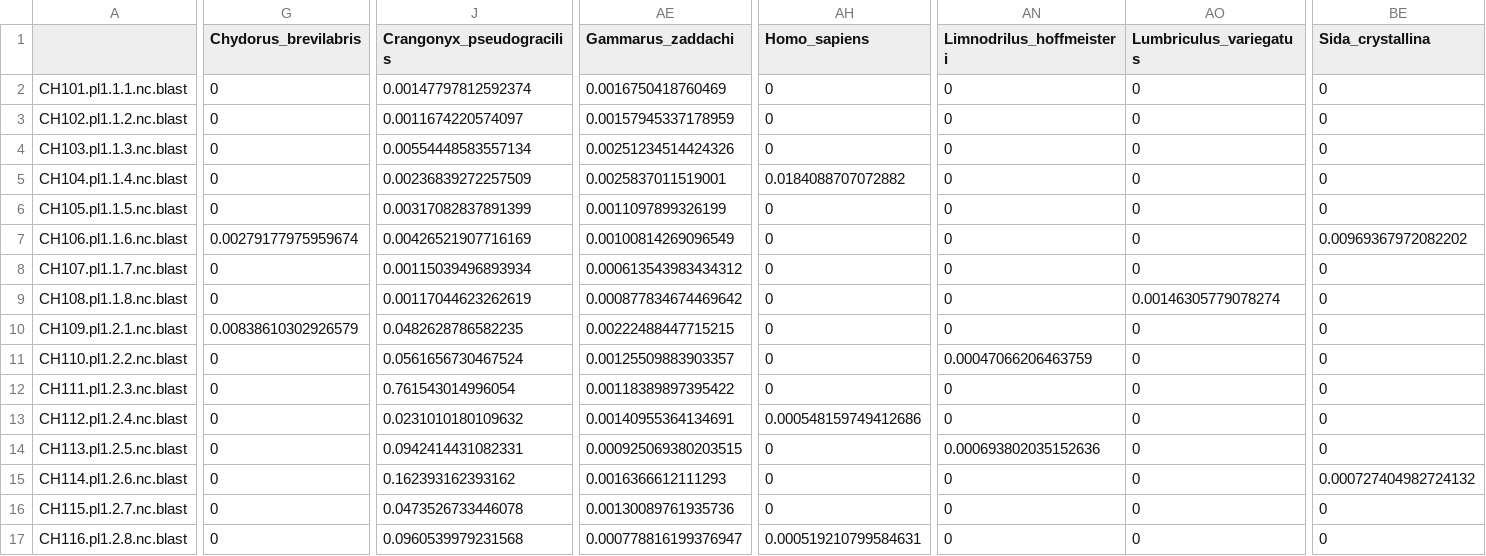
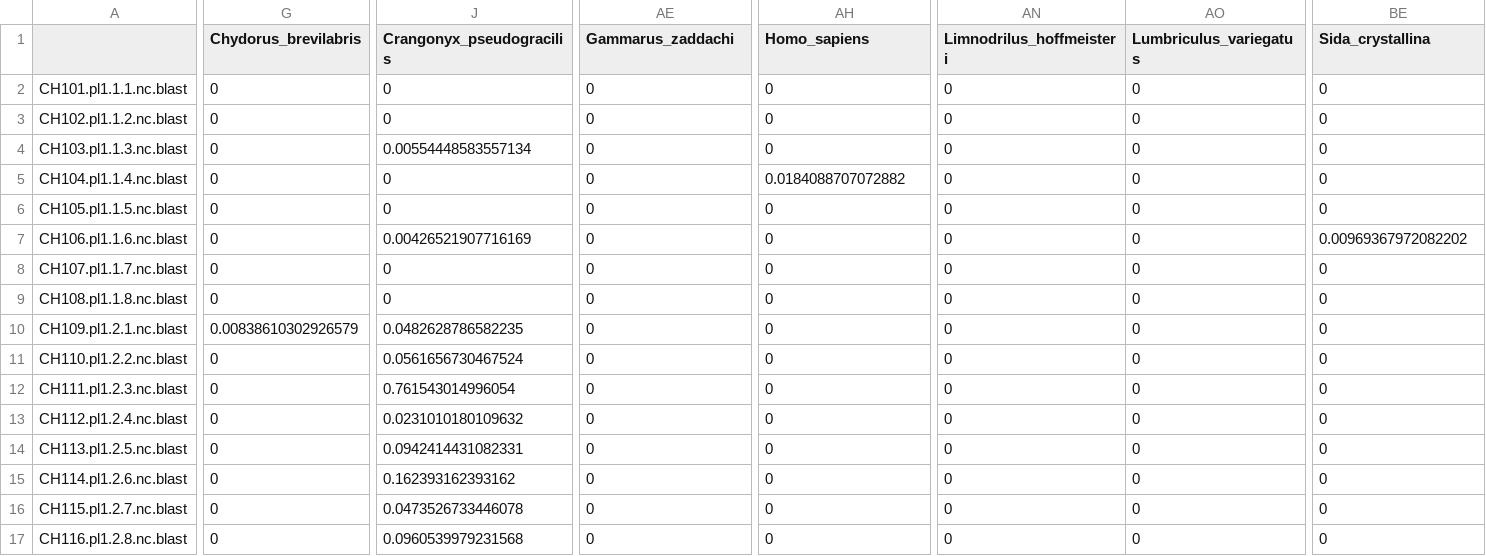
Before and after one commit to mbenucci/Cohabiting_C.floridanus_and_C.pseudogracilis, a CSV file: R_outputs/Crangonyx_Oct17_post-filter.csv, drawn as a sheet; only a part is shown, gaps mark what is left out; the diff covers the shown part only; the diff names each change by its address in the sheet, - before the commit and + after, or states it on an @@ line.

```diff
--- a/R_outputs/Crangonyx_Oct17_post-filter.csv
+++ b/R_outputs/Crangonyx_Oct17_post-filter.csv
-J2 (Crangonyx_pseudogracilis): 0.00147797812592374
+J2 (Crangonyx_pseudogracilis): 0
-AE2 (Gammarus_zaddachi): 0.0016750418760469
+AE2 (Gammarus_zaddachi): 0
-J3 (Crangonyx_pseudogracilis): 0.0011674220574097
+J3 (Crangonyx_pseudogracilis): 0
-AE3 (Gammarus_zaddachi): 0.00157945337178959
+AE3 (Gammarus_zaddachi): 0
-AE4 (Gammarus_zaddachi): 0.00251234514424326
+AE4 (Gammarus_zaddachi): 0
-J5 (Crangonyx_pseudogracilis): 0.00236839272257509
+J5 (Crangonyx_pseudogracilis): 0
-AE5 (Gammarus_zaddachi): 0.0025837011519001
+AE5 (Gammarus_zaddachi): 0
-J6 (Crangonyx_pseudogracilis): 0.00317082837891399
+J6 (Crangonyx_pseudogracilis): 0
-AE6 (Gammarus_zaddachi): 0.0011097899326199
+AE6 (Gammarus_zaddachi): 0
-G7 (Chydorus_brevilabris): 0.00279177975959674
+G7 (Chydorus_brevilabris): 0
-AE7 (Gammarus_zaddachi): 0.00100814269096549
+AE7 (Gammarus_zaddachi): 0
-J8 (Crangonyx_pseudogracilis): 0.00115039496893934
+J8 (Crangonyx_pseudogracilis): 0
-AE8 (Gammarus_zaddachi): 0.000613543983434312
+AE8 (Gammarus_zaddachi): 0
-J9 (Crangonyx_pseudogracilis): 0.00117044623262619
+J9 (Crangonyx_pseudogracilis): 0
-AE9 (Gammarus_zaddachi): 0.000877834674469642
+AE9 (Gammarus_zaddachi): 0
-AO9 (Lumbriculus_variegatus): 0.00146305779078274
+AO9 (Lumbriculus_variegatus): 0
-AE10 (Gammarus_zaddachi): 0.00222488447715215
+AE10 (Gammarus_zaddachi): 0
-AE11 (Gammarus_zaddachi): 0.00125509883903357
+AE11 (Gammarus_zaddachi): 0
-AN11 (Limnodrilus_hoffmeisteri): 0.00047066206463759
+AN11 (Limnodrilus_hoffmeisteri): 0
-AE12 (Gammarus_zaddachi): 0.00118389897395422
+AE12 (Gammarus_zaddachi): 0
-AE13 (Gammarus_zaddachi): 0.00140955364134691
+AE13 (Gammarus_zaddachi): 0
-AH13 (Homo_sapiens): 0.000548159749412686
+AH13 (Homo_sapiens): 0
-AE14 (Gammarus_zaddachi): 0.000925069380203515
+AE14 (Gammarus_zaddachi): 0
-AN14 (Limnodrilus_hoffmeisteri): 0.000693802035152636
+AN14 (Limnodrilus_hoffmeisteri): 0
-AE15 (Gammarus_zaddachi): 0.0016366612111293
+AE15 (Gammarus_zaddachi): 0
-BE15 (Sida_crystallina): 0.000727404982724132
+BE15 (Sida_crystallina): 0
-AE16 (Gammarus_zaddachi): 0.00130089761935736
+AE16 (Gammarus_zaddachi): 0
-AE17 (Gammarus_zaddachi): 0.000778816199376947
+AE17 (Gammarus_zaddachi): 0
-AH17 (Homo_sapiens): 0.000519210799584631
+AH17 (Homo_sapiens): 0
```
Also changed, not shown: 88 edited cells elsewhere in this file, R_outputs/Crangonyx_May17_post-filter.csv, R_outputs/Crangonyx_Oct17_cleaned_reads.csv, 17 other files.
